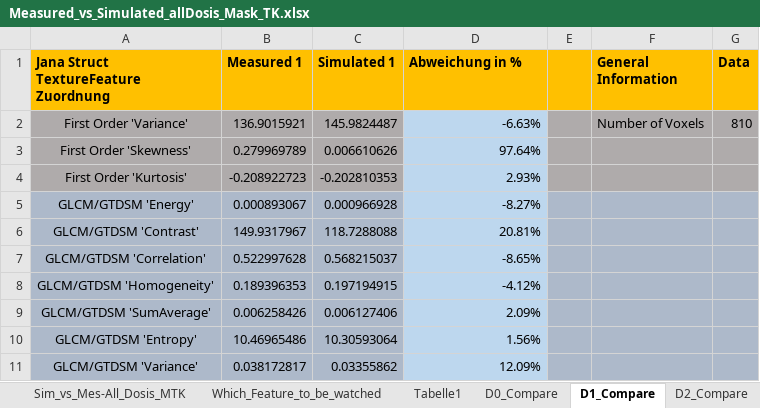
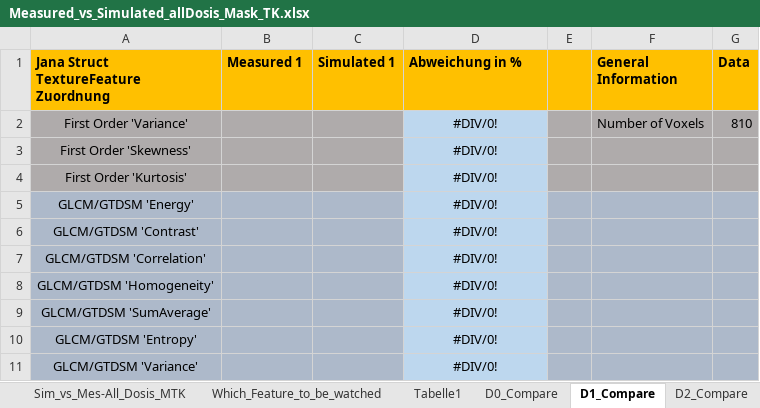
Before and after one commit to thomaskuestner/TAToolbox, an Excel workbook: Matthias/01-NEMA_Phantom/Measured_vs_Simulated_allDosis_Mask_TK.xlsx, sheet D1_Compare, drawn as a sheet; only a part is shown; values as stored, in another font and other column widths than the file's, no borders; table styles not drawn; the diff covers the shown part only; the diff names each change by its address in the sheet, - before the commit and + after, or states it on an @@ line.

```diff
--- a/Matthias/01-NEMA_Phantom/Measured_vs_Simulated_allDosis_Mask_TK.xlsx (sheet D1_Compare)
+++ b/Matthias/01-NEMA_Phantom/Measured_vs_Simulated_allDosis_Mask_TK.xlsx (sheet D1_Compare)
-B2 (Measured 1): 136.9015921
+B2 (Measured 1): (empty)
-C2 (Simulated 1): 145.9824487
+C2 (Simulated 1): (empty)
-D2 (Abweichung in %): -6.63%
+D2 (Abweichung in %): #DIV/0!
-D2:D11 alignment: right
+D2:D11 alignment: center
-B3 (Measured 1): 0.279969789
+B3 (Measured 1): (empty)
-C3 (Simulated 1): 0.006610626
+C3 (Simulated 1): (empty)
-D3 (Abweichung in %): 97.64%
+D3 (Abweichung in %): #DIV/0!
-B4 (Measured 1): -0.208922723
+B4 (Measured 1): (empty)
-C4 (Simulated 1): -0.202810353
+C4 (Simulated 1): (empty)
-D4 (Abweichung in %): 2.93%
+D4 (Abweichung in %): #DIV/0!
-B5 (Measured 1): 0.000893067
+B5 (Measured 1): (empty)
-C5 (Simulated 1): 0.000966928
+C5 (Simulated 1): (empty)
-D5 (Abweichung in %): -8.27%
+D5 (Abweichung in %): #DIV/0!
-B6 (Measured 1): 149.9317967
+B6 (Measured 1): (empty)
-C6 (Simulated 1): 118.7288088
+C6 (Simulated 1): (empty)
-D6 (Abweichung in %): 20.81%
+D6 (Abweichung in %): #DIV/0!
-B7 (Measured 1): 0.522997628
+B7 (Measured 1): (empty)
-C7 (Simulated 1): 0.568215037
+C7 (Simulated 1): (empty)
-D7 (Abweichung in %): -8.65%
+D7 (Abweichung in %): #DIV/0!
-B8 (Measured 1): 0.189396353
+B8 (Measured 1): (empty)
-C8 (Simulated 1): 0.197194915
+C8 (Simulated 1): (empty)
-D8 (Abweichung in %): -4.12%
+D8 (Abweichung in %): #DIV/0!
-B9 (Measured 1): 0.006258426
+B9 (Measured 1): (empty)
-C9 (Simulated 1): 0.006127406
+C9 (Simulated 1): (empty)
-D9 (Abweichung in %): 2.09%
+D9 (Abweichung in %): #DIV/0!
-B10 (Measured 1): 10.46965486
+B10 (Measured 1): (empty)
-C10 (Simulated 1): 10.30593064
+C10 (Simulated 1): (empty)
-D10 (Abweichung in %): 1.56%
+D10 (Abweichung in %): #DIV/0!
-B11 (Measured 1): 0.038172817
+B11 (Measured 1): (empty)
-C11 (Simulated 1): 0.03355862
+C11 (Simulated 1): (empty)
-D11 (Abweichung in %): 12.09%
+D11 (Abweichung in %): #DIV/0!
```
Also changed, not shown: 96 edited cells and cell formats elsewhere in this sheet, sheet D0_Compare, sheet D2_Compare, sheet D3_Compare, sheet D4_Compare, sheet Sim_vs_Mes-All_Dosis_MTK, sheet Tabelle1, 24 other files.
